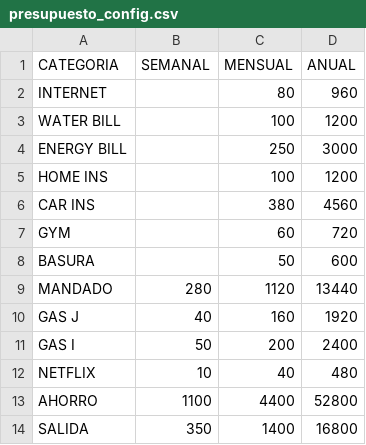
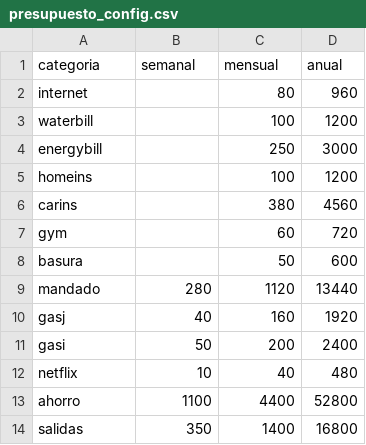
Before and after one commit to oversharp/bot_assitant, a CSV file: presupuesto_config.csv, drawn as a sheet.

Commit message:
Update presupuesto_config.csv

```diff
--- a/presupuesto_config.csv
+++ b/presupuesto_config.csv
@@ -1,14 +1,14 @@
-CATEGORIA,SEMANAL,MENSUAL,ANUAL
-INTERNET,,80,960
-WATER BILL,,100,1200
-ENERGY BILL,,250,3000
-HOME INS,,100,1200
-CAR INS,,380,4560
-GYM,,60,720
-BASURA,,50,600
-MANDADO,280,1120,13440
-GAS J,40,160,1920
-GAS I,50,200,2400
-NETFLIX,10,40,480
-AHORRO,1100,4400,52800
-SALIDA,350,1400,16800
+categoria,semanal,mensual,anual
+internet,,80,960
+waterbill,,100,1200
+energybill,,250,3000
+homeins,,100,1200
+carins,,380,4560
+gym,,60,720
+basura,,50,600
+mandado,280,1120,13440
+gasj,40,160,1920
+gasi,50,200,2400
+netflix,10,40,480
+ahorro,1100,4400,52800
+salidas,350,1400,16800
```
